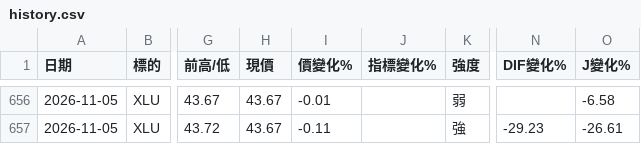
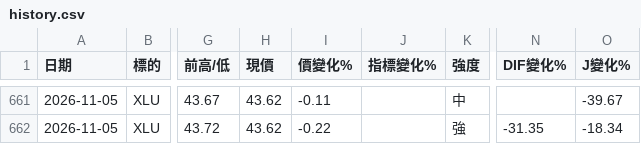
Before and after one commit to sector-div-rader/sector-div-radar, a CSV file: history.csv, drawn as a sheet; only a part is shown, gaps mark what is left out; addresses are those after the commit; the diff covers the shown part only; the diff names each change by its address in the sheet, - before the commit and + after, or states it on an @@ line.

```diff
--- a/history.csv
+++ b/history.csv
-H661:H662 (現價): 43.67
+H661:H662 (現價): 43.62
-I661 (價變化%): -0.01
+I661 (價變化%): -0.11
-K661 (強度): 弱
+K661 (強度): 中
-O661 (J變化%): -6.58
+O661 (J變化%): -39.67
-I662 (價變化%): -0.11
+I662 (價變化%): -0.22
-N662 (DIF變化%): -29.23
+N662 (DIF變化%): -31.35
-O662 (J變化%): -26.61
+O662 (J變化%): -18.34
```
Also changed, not shown: 5 added rows and 50 edited cells elsewhere in this file, 3 other files.
